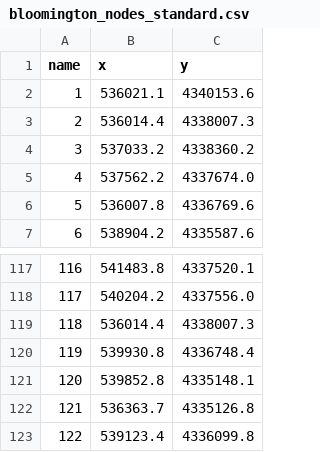
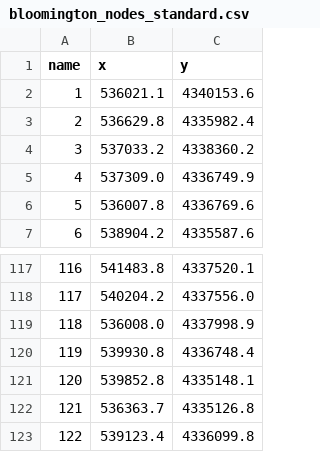
Before and after one commit to poudel-bibek/AlphaTransit, a CSV file: networks/bloomington/bloomington_nodes_standard.csv, drawn as a sheet; only a part is shown, gaps mark what is left out.

```diff
--- a/networks/bloomington/bloomington_nodes_standard.csv
+++ b/networks/bloomington/bloomington_nodes_standard.csv
@@ -2,5 +2,5 @@ name,x,y
 1,536021.1,4340153.6
-2,536014.4,4338007.3
+2,536629.8,4335982.4
 3,537033.2,4338360.2
-4,537562.2,4337674.0
+4,537309.0,4336749.9
 5,536007.8,4336769.6
@@ -118,3 +118,3 @@ name,x,y
 117,540204.2,4337556.0
-118,536014.4,4338007.3
+118,536008.0,4337998.9
 119,539930.8,4336748.4
```
Also changed, not shown: networks/bloomington/bloomington_links.csv, networks/bloomington/bloomington_links_standard.csv, 12 other files.
